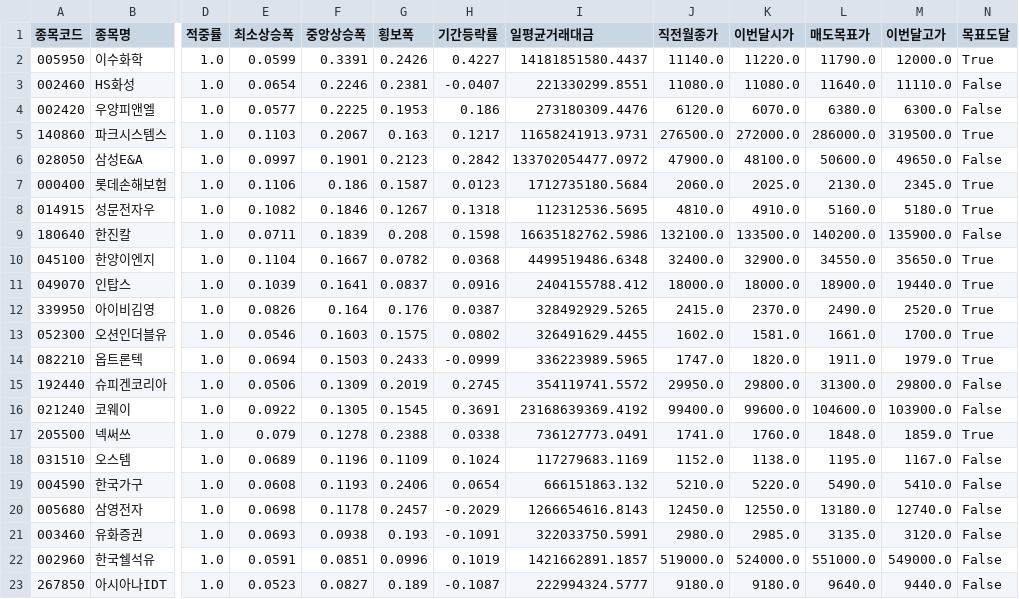
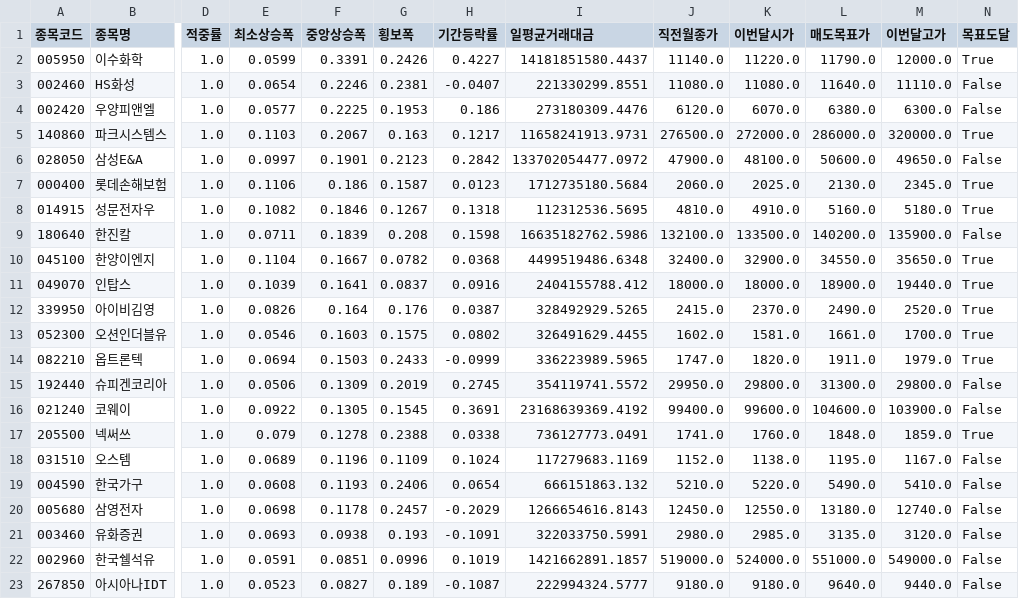
Before and after one commit to hyungjin1213-collab/autoto, a CSV file: output/monthly_candle/candidates.csv, drawn as a sheet; only a part is shown, gaps mark what is left out; the diff names each change by its address in the sheet, - before the commit and + after, or states it on an @@ line.

```diff
--- a/output/monthly_candle/candidates.csv
+++ b/output/monthly_candle/candidates.csv
-M5 (이번달고가): 319500.0
+M5 (이번달고가): 320000.0
```
Also changed, not shown: output/rights_offering/third_party_allotments.csv, output/turnover/turnover_history.csv, 2 other files.
